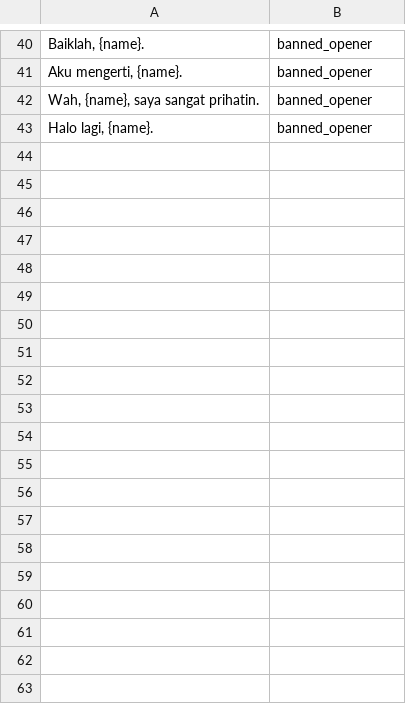
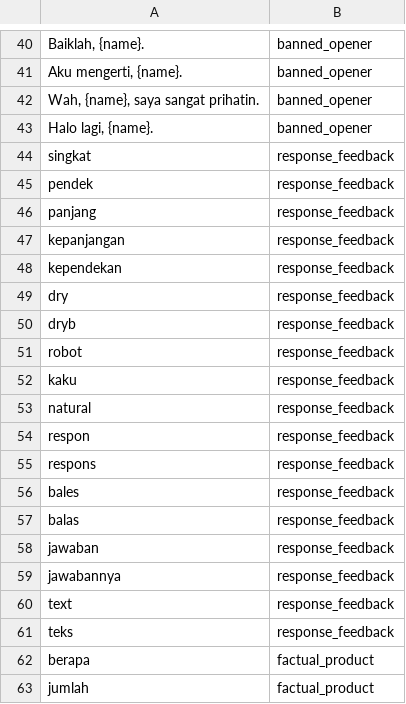
Before and after one commit to muhammadadmiral/sereluna-ai-engine, a CSV file: data/lexicons/chat_cues.csv, drawn as a sheet; only a part is shown, gaps mark what is left out; the diff covers the shown part only; the diff names each change by its address in the sheet, - before the commit and + after, or states it on an @@ line.

Commit message:
feat: enhance response handling by adding new cues for feedback, factual questions, and casual references, and refactor response policy for improved paragraph selection

```diff
--- a/data/lexicons/chat_cues.csv
+++ b/data/lexicons/chat_cues.csv
+row 44: singkat | response_feedback
+row 45: pendek | response_feedback
+row 46: panjang | response_feedback
+row 47: kepanjangan | response_feedback
+row 48: kependekan | response_feedback
+row 49: dry | response_feedback
+row 50: dryb | response_feedback
+row 51: robot | response_feedback
+row 52: kaku | response_feedback
+row 53: natural | response_feedback
+row 54: respon | response_feedback
+row 55: respons | response_feedback
+row 56: bales | response_feedback
+row 57: balas | response_feedback
+row 58: jawaban | response_feedback
+row 59: jawabannya | response_feedback
+row 60: text | response_feedback
+row 61: teks | response_feedback
+row 62: berapa | factual_product
+row 63: jumlah | factual_product
```
Also changed, not shown: 53 added rows elsewhere in this file, 5 other files.
